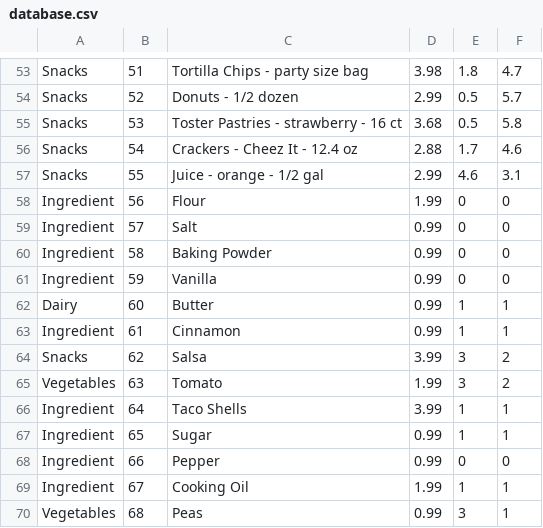
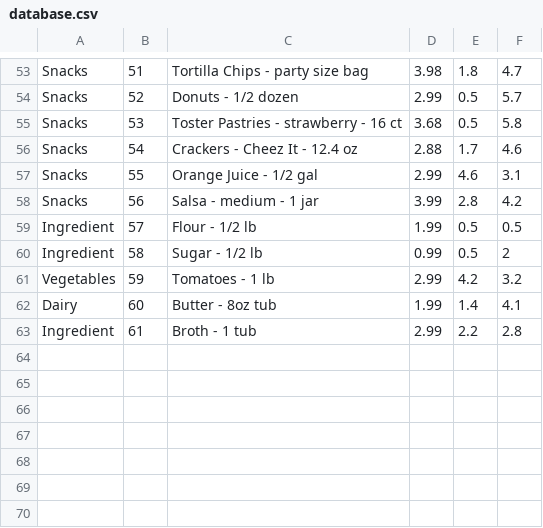
Before and after one commit to Deliquescence/SupermarketSimulator, a CSV file: database.csv, drawn as a sheet; only a part is shown, gaps mark what is left out; the diff covers the shown part only.

```diff
--- a/database.csv
+++ b/database.csv
@@ -56,15 +56,8 @@ Snacks,53,Toster Pastries - strawberry - 16 ct,3.68,0.5,5.8
 Snacks,54,Crackers - Cheez It - 12.4 oz,2.88,1.7,4.6
-Snacks,55,Juice - orange - 1/2 gal,2.99,4.6,3.1
-Ingredient,56,Flour,1.99,0,0
-Ingredient,57,Salt,0.99,0,0
-Ingredient,58,Baking Powder,0.99,0,0
-Ingredient,59,Vanilla,0.99,0,0
-Dairy,60,Butter,0.99,1,1
-Ingredient,61,Cinnamon,0.99,1,1
-Snacks,62,Salsa,3.99,3,2
-Vegetables,63,Tomato,1.99,3,2
-Ingredient,64,Taco Shells,3.99,1,1
-Ingredient,65,Sugar,0.99,1,1
-Ingredient,66,Pepper,0.99,0,0
-Ingredient,67,Cooking Oil,1.99,1,1
-Vegetables,68,Peas,0.99,3,1
+Snacks,55,Orange Juice - 1/2 gal,2.99,4.6,3.1
+Snacks,56,Salsa - medium - 1 jar,3.99,2.8,4.2
+Ingredient,57,Flour - 1/2 lb,1.99,0.5,0.5
+Ingredient,58,Sugar - 1/2 lb,0.99,0.5,2
+Vegetables,59,Tomatoes - 1 lb,2.99,4.2,3.2
+Dairy,60,Butter - 8oz tub,1.99,1.4,4.1
+Ingredient,61,Broth - 1 tub,2.99,2.2,2.8
```
Also changed, not shown: 8 removed rows and 6 edited cells elsewhere in this file, recipes.csv.
